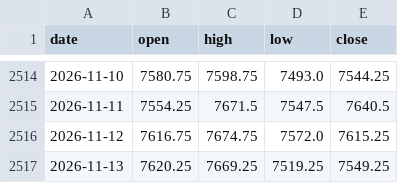
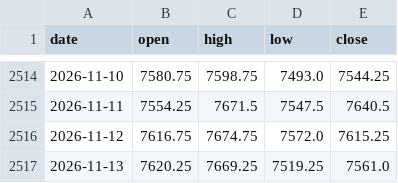
Before and after one commit to Allenvip1/G-P-C-R-2, a CSV file: data/price_es.csv, drawn as a sheet; only a part is shown, gaps mark what is left out.

```diff
--- a/data/price_es.csv
+++ b/data/price_es.csv
@@ -2516,2 +2516,2 @@ date,open,high,low,close
 2026-11-12,7616.75,7674.75,7572.0,7615.25
-2026-11-13,7620.25,7669.25,7519.25,7549.25
+2026-11-13,7620.25,7669.25,7519.25,7561.0
```
Also changed, not shown: data/price_spx.csv, 1 other file.
